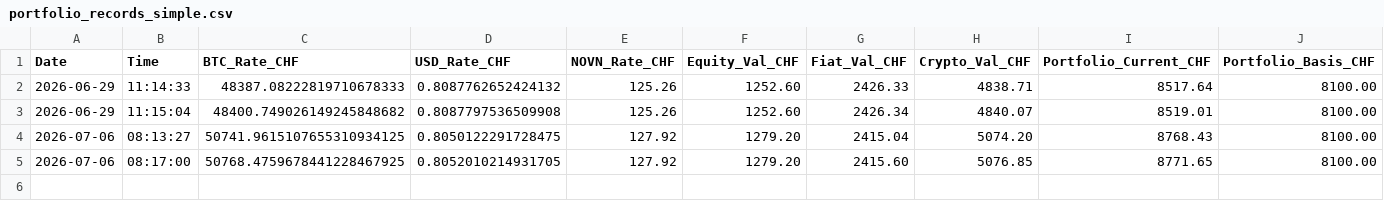
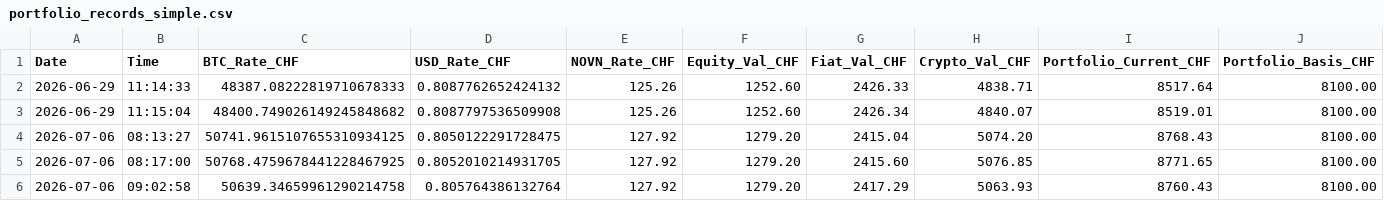
Before and after one commit to LorisSuperstar/M122_LB2, a CSV file: Loris_code/portfolio_records_simple.csv, drawn as a sheet; only a part is shown; rows hold the shown columns only; the diff names each change by its address in the sheet, - before the commit and + after, or states it on an @@ line.

```diff
--- a/Loris_code/portfolio_records_simple.csv
+++ b/Loris_code/portfolio_records_simple.csv
+row 6: 2026-07-06 | 09:02:58 | 50639.34659961290214758 | 0.805764386132764 | 127.92 | 1279.20 | 2417.29 | 5063.93 | 8760.43 | 8100.00
```
Also changed, not shown: 1 other file.
